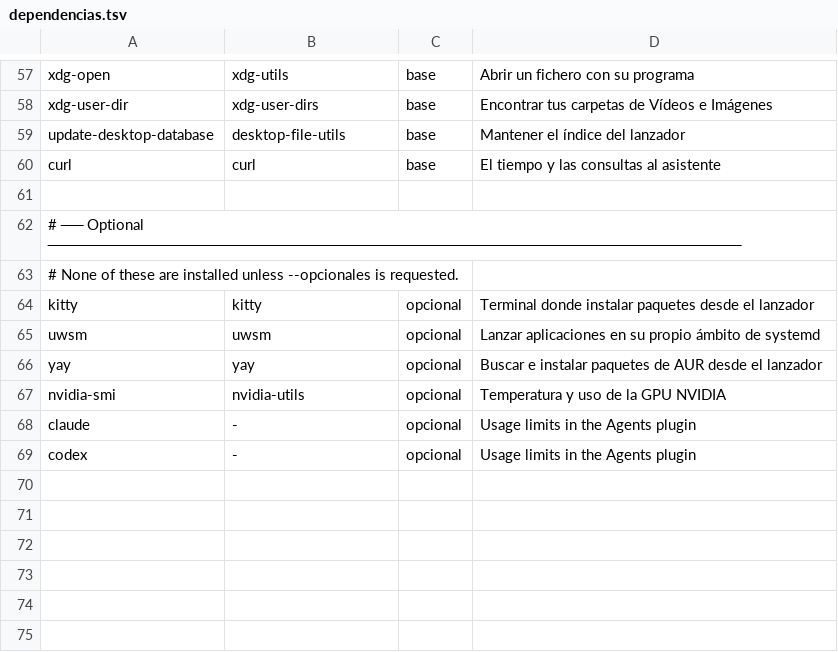
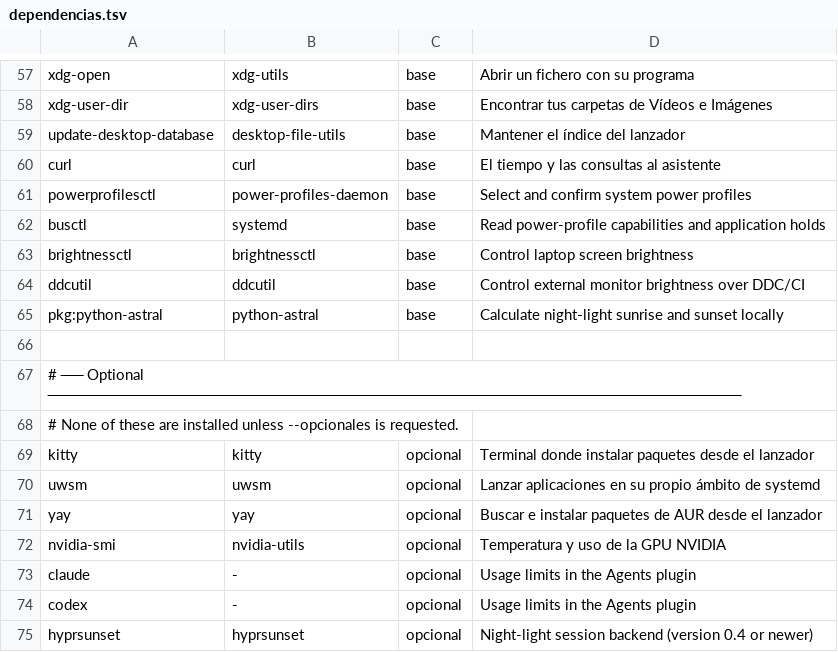
Before and after one commit to rukh-debug/k4rk, a TSV file: dependencias.tsv, drawn as a sheet; only a part is shown, gaps mark what is left out; the diff names each change by its address in the sheet, - before the commit and + after, or states it on an @@ line.

Commit message:
Add control center brightness and display controls

```diff
--- a/dependencias.tsv
+++ b/dependencias.tsv
+row 61: powerprofilesctl | power-profiles-daemon | base | Select and confirm system power profiles
+row 62: busctl | systemd | base | Read power-profile capabilities and application holds
+row 63: brightnessctl | brightnessctl | base | Control laptop screen brightness
+row 64: ddcutil | ddcutil | base | Control external monitor brightness over DDC/CI
+row 65: pkg:python-astral | python-astral | base | Calculate night-light sunrise and sunset locally
+row 75: hyprsunset | hyprsunset | opcional | Night-light session backend (version 0.4 or newer)
```
Also changed, not shown: 50 other files.
